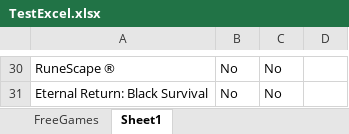
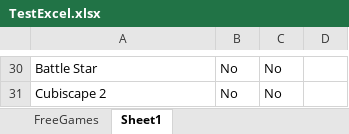
Before and after one commit to 201019-UiPath/Team3-P2, an Excel workbook: SteamLibrary/TestExcel.xlsx, sheet Sheet1, drawn as a sheet; only a part is shown, gaps mark what is left out; values as stored, in another font and other column widths than the file's, no borders; the diff covers the shown part only; the diff names each change by its address in the sheet, - before the commit and + after, or states it on an @@ line.

```diff
--- a/SteamLibrary/TestExcel.xlsx (sheet Sheet1)
+++ b/SteamLibrary/TestExcel.xlsx (sheet Sheet1)
-A30: RuneScape ®
+A30: Battle Star
-A31: Eternal Return: Black Survival
+A31: Cubiscape 2
```
Also changed, not shown: 28 edited cells elsewhere in this sheet, 18 other files.
